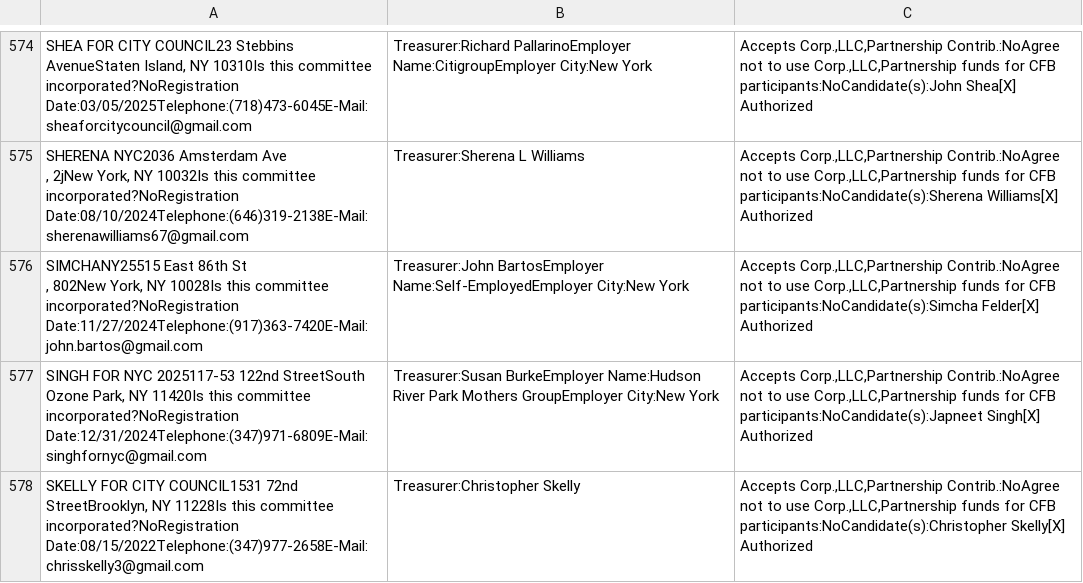
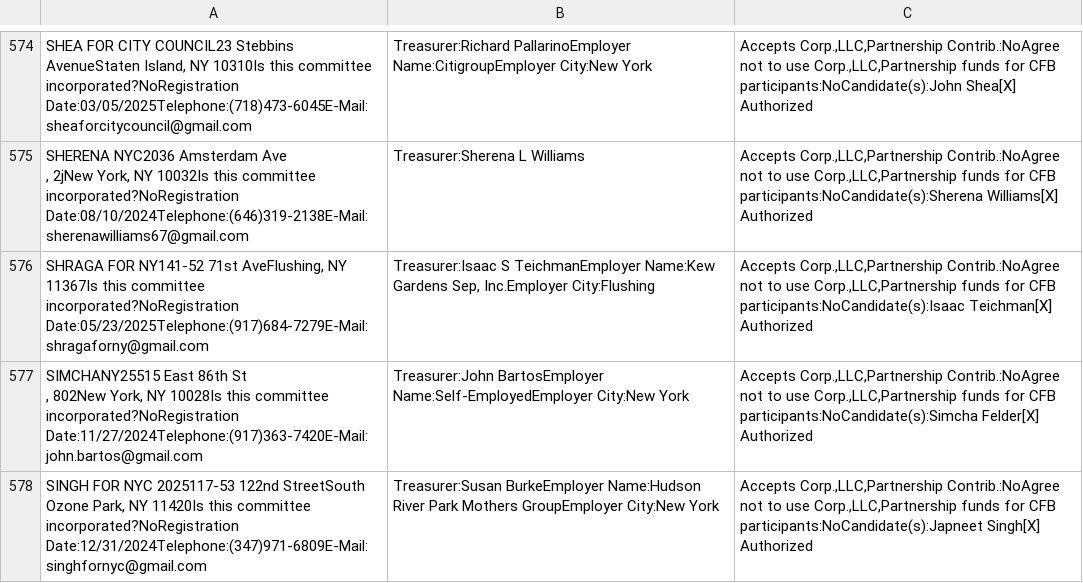
Before and after one commit to fedex1/campaign-tracker, a CSV file: nyccfb_info_public_reports_pclt_25.htm.csv, drawn as a sheet; only a part is shown, gaps mark what is left out; the shorter side is filled out with more unchanged rows.

```diff
--- a/nyccfb_info_public_reports_pclt_25.htm.csv
+++ b/nyccfb_info_public_reports_pclt_25.htm.csv
@@ -877,2 +877,3 @@
 ,  2jNew York, NY 10032Is this committee incorporated?NoRegistration Date:08/10/2024Telephone:(646)319-2138E-Mail:sherenawilliams67@gmail.com",Treasurer:Sherena L Williams,"Accepts Corp.,LLC,Partnership Contrib.:NoAgree not to use Corp.,LLC,Partnership funds for CFB participants:NoCandidate(s):Sherena Williams[X] Authorized"
+"SHRAGA FOR NY141-52  71st AveFlushing, NY 11367Is this committee incorporated?NoRegistration Date:05/23/2025Telephone:(917)684-7279E-Mail:shragaforny@gmail.com","Treasurer:Isaac S TeichmanEmployer Name:Kew Gardens Sep, Inc.Employer City:Flushing","Accepts Corp.,LLC,Partnership Contrib.:NoAgree not to use Corp.,LLC,Partnership funds for CFB participants:NoCandidate(s):Isaac Teichman[X] Authorized"
 "SIMCHANY25515  East 86th St
```
Also changed, not shown: committees.csv, nyccfb_info_public_reports_candidate_25.htm.csv, 1 other file.
